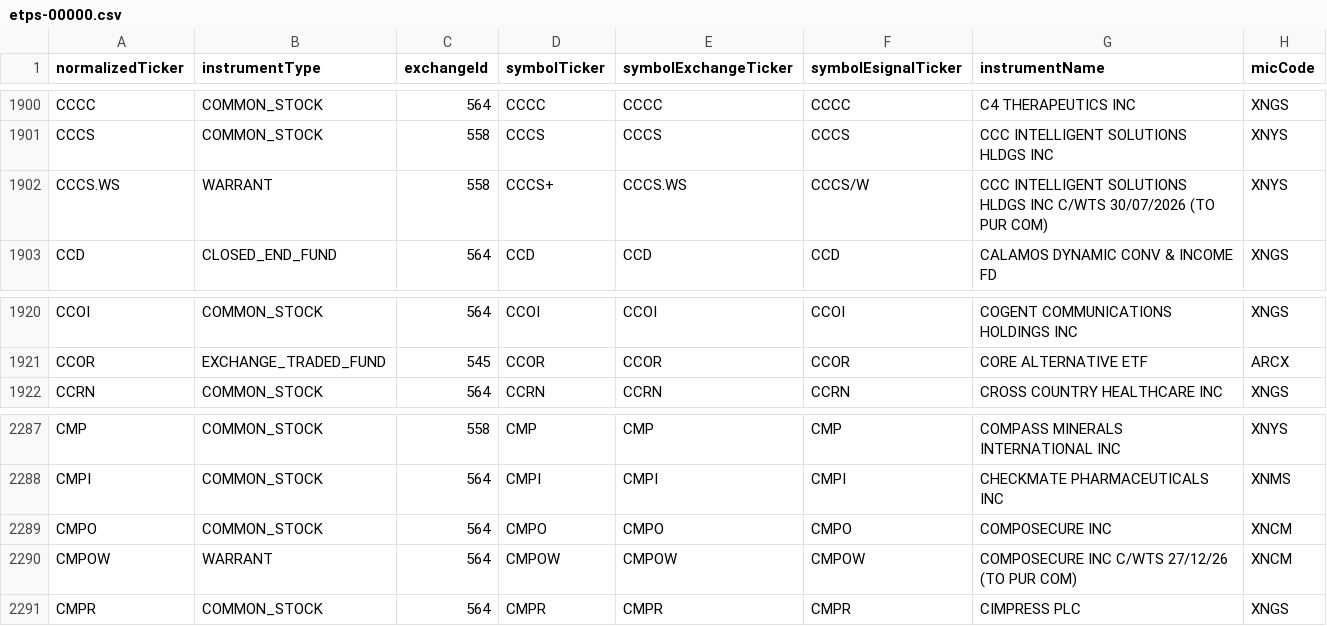
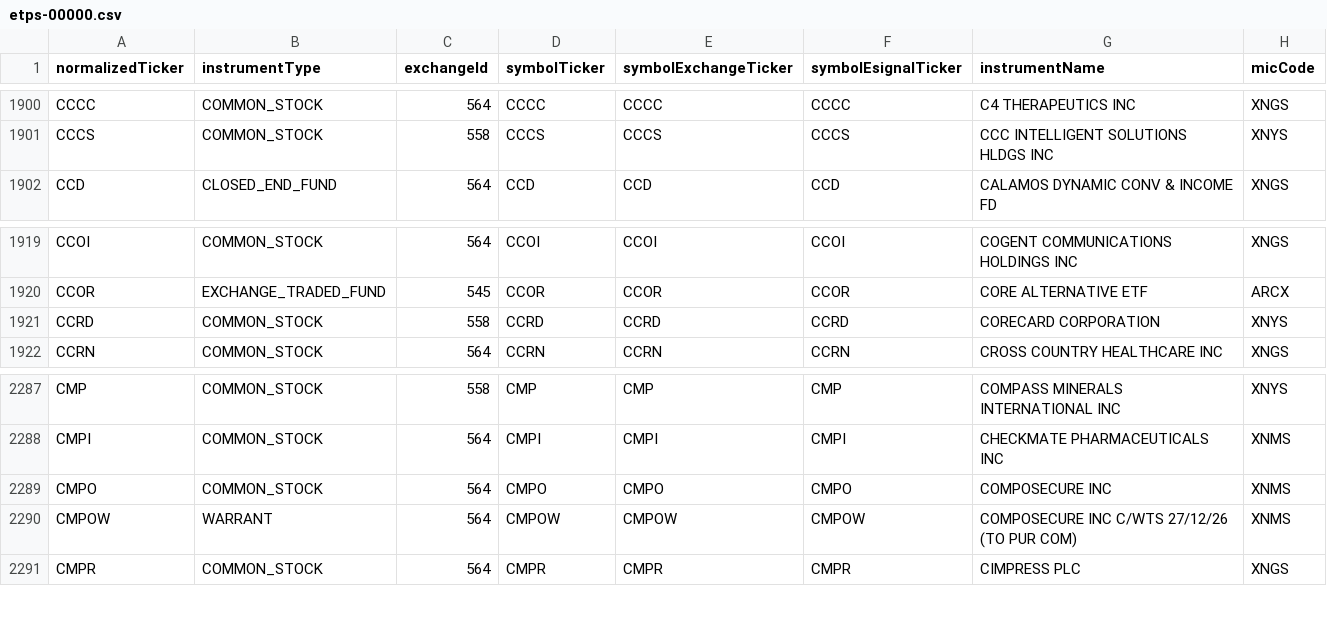
Before and after one commit to haoenhui/nyse-listed-etps, a CSV file: etps-00000.csv, drawn as a sheet; only a part is shown, gaps mark what is left out.

```diff
--- a/etps-00000.csv
+++ b/etps-00000.csv
@@ -1901,3 +1901,2 @@ CCCC,COMMON_STOCK,564,CCCC,CCCC,CCCC,C4 THERAPEUTICS INC,XNGS
 CCCS,COMMON_STOCK,558,CCCS,CCCS,CCCS,CCC INTELLIGENT SOLUTIONS HLDGS INC,XNYS
-CCCS.WS,WARRANT,558,CCCS+,CCCS.WS,CCCS/W,CCC INTELLIGENT SOLUTIONS HLDGS INC C/WTS 30/07/2026 (TO PUR COM),XNYS
 CCD,CLOSED_END_FUND,564,CCD,CCD,CCD,CALAMOS DYNAMIC CONV & INCOME FD,XNGS
@@ -1921,2 +1920,3 @@ CCOI,COMMON_STOCK,564,CCOI,CCOI,CCOI,COGENT COMMUNICATIONS HOLDINGS INC,XNGS
 CCOR,EXCHANGE_TRADED_FUND,545,CCOR,CCOR,CCOR,CORE ALTERNATIVE ETF,ARCX
+CCRD,COMMON_STOCK,558,CCRD,CCRD,CCRD,CORECARD CORPORATION,XNYS
 CCRN,COMMON_STOCK,564,CCRN,CCRN,CCRN,CROSS COUNTRY HEALTHCARE INC,XNGS
@@ -2288,4 +2288,4 @@ CMP,COMMON_STOCK,558,CMP,CMP,CMP,COMPASS MINERALS INTERNATIONAL INC,XNYS
 CMPI,COMMON_STOCK,564,CMPI,CMPI,CMPI,CHECKMATE PHARMACEUTICALS INC,XNMS
-CMPO,COMMON_STOCK,564,CMPO,CMPO,CMPO,COMPOSECURE INC,XNCM
-CMPOW,WARRANT,564,CMPOW,CMPOW,CMPOW,COMPOSECURE INC C/WTS 27/12/26 (TO PUR COM),XNCM
+CMPO,COMMON_STOCK,564,CMPO,CMPO,CMPO,COMPOSECURE INC,XNMS
+CMPOW,WARRANT,564,CMPOW,CMPOW,CMPOW,COMPOSECURE INC C/WTS 27/12/26 (TO PUR COM),XNMS
 CMPR,COMMON_STOCK,564,CMPR,CMPR,CMPR,CIMPRESS PLC,XNGS
```
Also changed, not shown: etps-02000.csv, etps-04000.csv, 3 other files.
